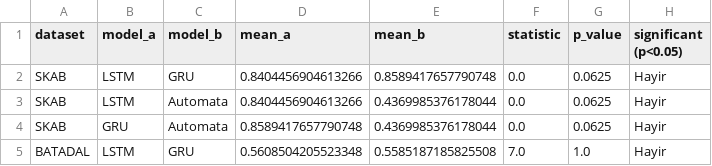
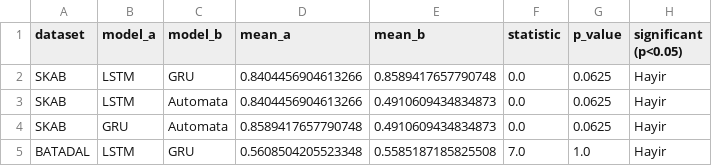
Before and after one commit to tayrubys/TimeSeries-Enhanced, a CSV file: results/outputs/statistical_test_results.csv, drawn as a sheet.

```diff
--- a/results/outputs/statistical_test_results.csv
+++ b/results/outputs/statistical_test_results.csv
@@ -2,4 +2,4 @@ dataset,model_a,model_b,mean_a,mean_b,statistic,p_value,significant (p<0.05)
 SKAB,LSTM,GRU,0.8404456904613266,0.8589417657790748,0.0,0.0625,Hayir
-SKAB,LSTM,Automata,0.8404456904613266,0.4369985376178044,0.0,0.0625,Hayir
-SKAB,GRU,Automata,0.8589417657790748,0.4369985376178044,0.0,0.0625,Hayir
+SKAB,LSTM,Automata,0.8404456904613266,0.4910609434834873,0.0,0.0625,Hayir
+SKAB,GRU,Automata,0.8589417657790748,0.4910609434834873,0.0,0.0625,Hayir
 BATADAL,LSTM,GRU,0.5608504205523348,0.5585187185825508,7.0,1.0,Hayir
```
Also changed, not shown: results/outputs/automata_advanced_all_scenarios_metrics.csv, results/outputs/automata_batadal_seed_summary.csv, 7 other files.
